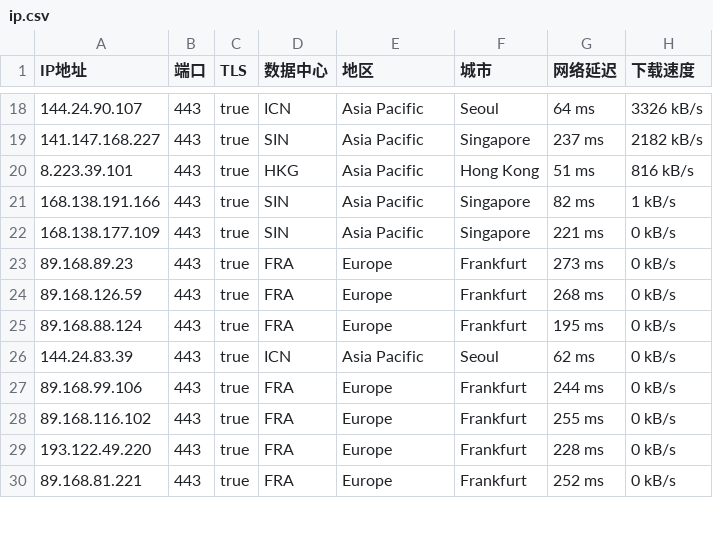
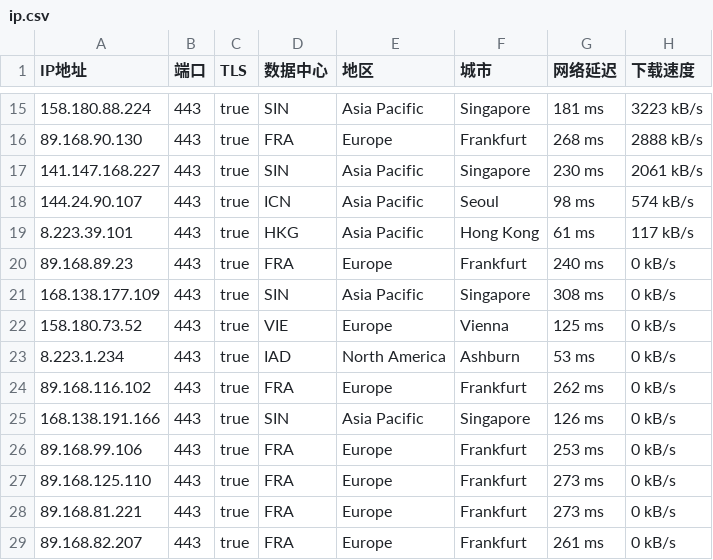
Before and after one commit to ailx1101/Cloudflare-IP-SpeedTest, a CSV file: ip.csv, drawn as a sheet; only a part is shown, gaps mark what is left out; the diff covers the shown part only.

```diff
--- a/ip.csv
+++ b/ip.csv
@@ -18,13 +15,15 @@ IP地址,端口,TLS,数据中心,地区,城市,网络延迟,下载速度
-144.24.90.107,443,true,ICN,Asia Pacific,Seoul,64 ms,3326 kB/s
-141.147.168.227,443,true,SIN,Asia Pacific,Singapore,237 ms,2182 kB/s
-8.223.39.101,443,true,HKG,Asia Pacific,Hong Kong,51 ms,816 kB/s
-168.138.191.166,443,true,SIN,Asia Pacific,Singapore,82 ms,1 kB/s
-168.138.177.109,443,true,SIN,Asia Pacific,Singapore,221 ms,0 kB/s
-89.168.89.23,443,true,FRA,Europe,Frankfurt,273 ms,0 kB/s
-89.168.126.59,443,true,FRA,Europe,Frankfurt,268 ms,0 kB/s
-89.168.88.124,443,true,FRA,Europe,Frankfurt,195 ms,0 kB/s
-144.24.83.39,443,true,ICN,Asia Pacific,Seoul,62 ms,0 kB/s
-89.168.99.106,443,true,FRA,Europe,Frankfurt,244 ms,0 kB/s
-89.168.116.102,443,true,FRA,Europe,Frankfurt,255 ms,0 kB/s
-193.122.49.220,443,true,FRA,Europe,Frankfurt,228 ms,0 kB/s
-89.168.81.221,443,true,FRA,Europe,Frankfurt,252 ms,0 kB/s
+158.180.88.224,443,true,SIN,Asia Pacific,Singapore,181 ms,3223 kB/s
+89.168.90.130,443,true,FRA,Europe,Frankfurt,268 ms,2888 kB/s
+141.147.168.227,443,true,SIN,Asia Pacific,Singapore,230 ms,2061 kB/s
+144.24.90.107,443,true,ICN,Asia Pacific,Seoul,98 ms,574 kB/s
+8.223.39.101,443,true,HKG,Asia Pacific,Hong Kong,61 ms,117 kB/s
+89.168.89.23,443,true,FRA,Europe,Frankfurt,240 ms,0 kB/s
+168.138.177.109,443,true,SIN,Asia Pacific,Singapore,308 ms,0 kB/s
+158.180.73.52,443,true,VIE,Europe,Vienna,125 ms,0 kB/s
+8.223.1.234,443,true,IAD,North America,Ashburn,53 ms,0 kB/s
+89.168.116.102,443,true,FRA,Europe,Frankfurt,262 ms,0 kB/s
+168.138.191.166,443,true,SIN,Asia Pacific,Singapore,126 ms,0 kB/s
+89.168.99.106,443,true,FRA,Europe,Frankfurt,253 ms,0 kB/s
+89.168.125.110,443,true,FRA,Europe,Frankfurt,273 ms,0 kB/s
+89.168.81.221,443,true,FRA,Europe,Frankfurt,273 ms,0 kB/s
+89.168.82.207,443,true,FRA,Europe,Frankfurt,261 ms,0 kB/s
```
Also changed, not shown: 4 added rows, 7 removed rows and 22 edited cells elsewhere in this file.
